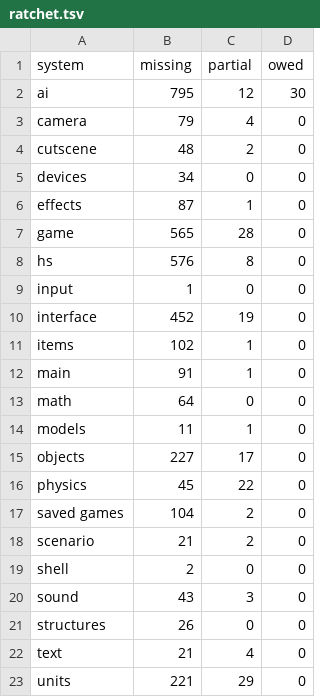
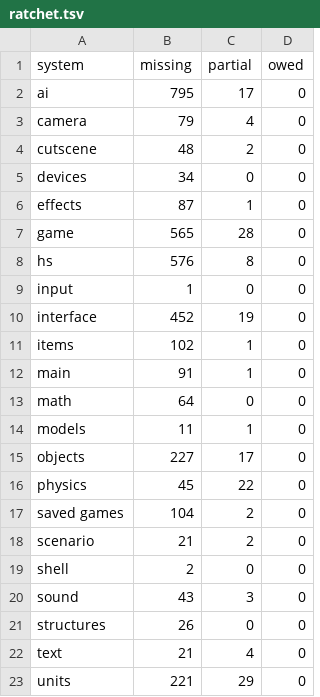
Before and after one commit to PardusEidolon/OpenCE, a TSV file: engine/census/ratchet.tsv, drawn as a sheet.

```diff
--- a/engine/census/ratchet.tsv
+++ b/engine/census/ratchet.tsv
@@ -1,3 +1,3 @@
 system	missing	partial	owed
-ai	795	12	30
+ai	795	17	0
 camera	79	4	0
```
Also changed, not shown: 5 other files.
